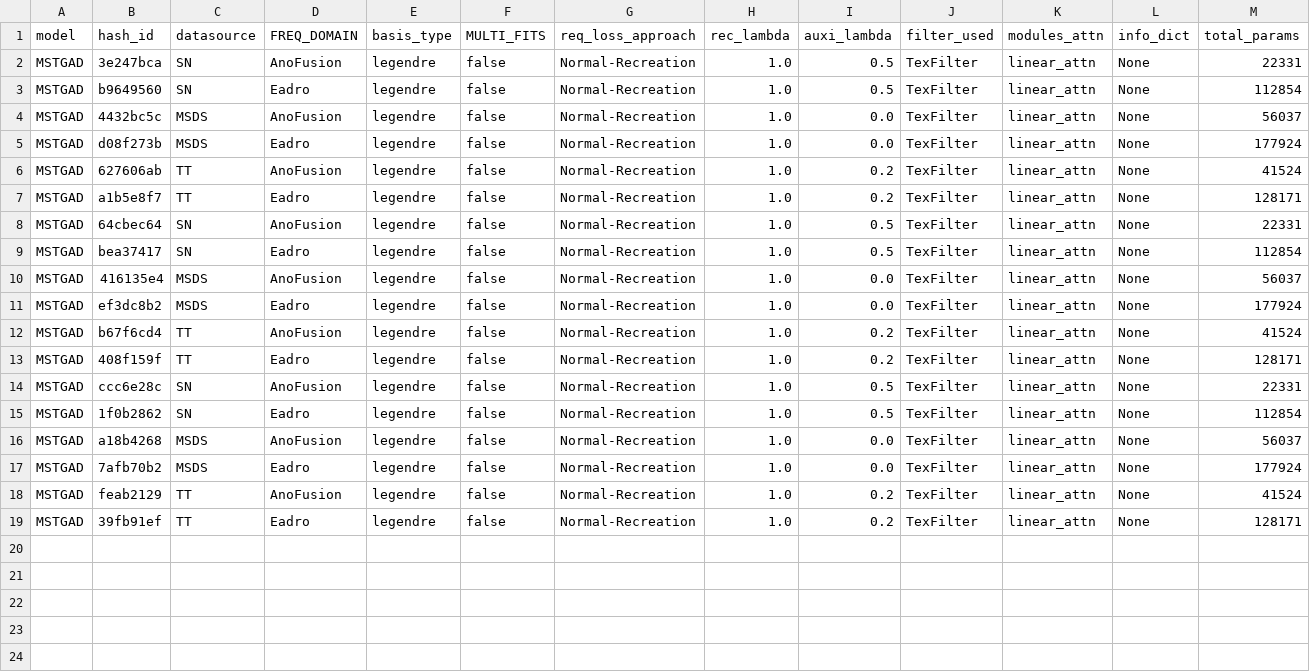
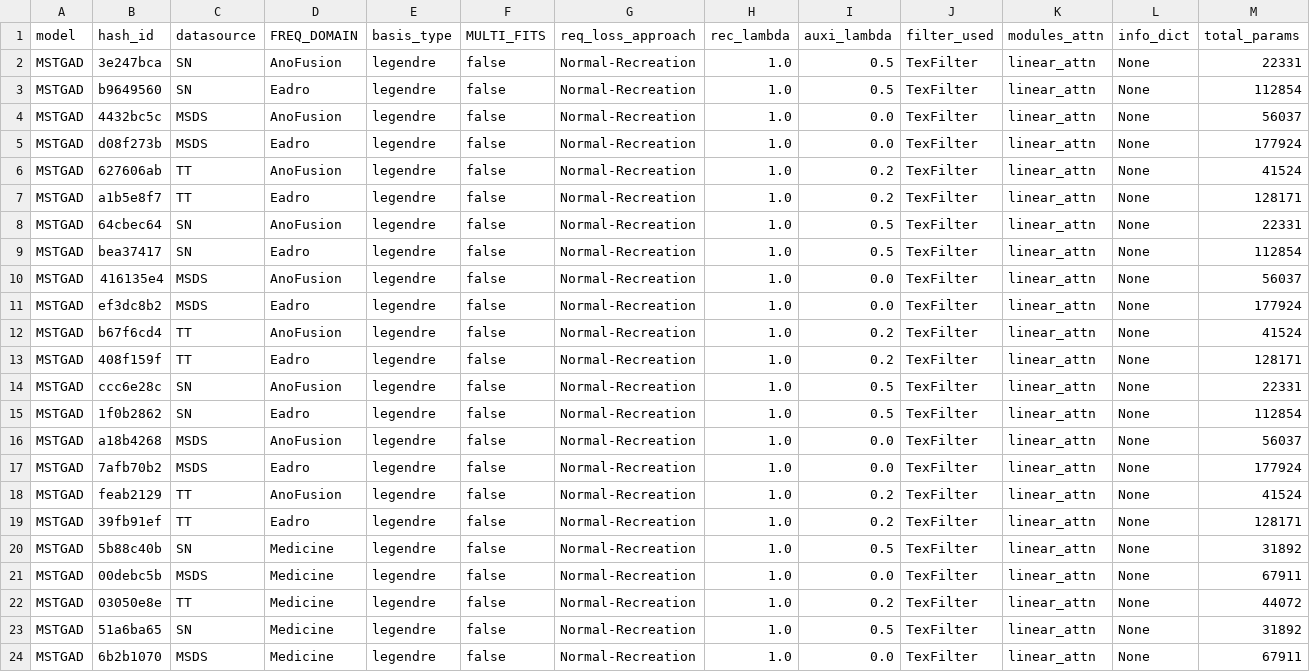
Before and after one commit to theamrzaki/MicroService_Twin_Original, a CSV file: result_journal/result_RQ1_benchmark_memOptimized_Eadro_AnoFusion_Medicine.csv, drawn as a sheet; only a part is shown; rows hold the shown columns only; the diff names each change by its address in the sheet, - before the commit and + after, or states it on an @@ line.

Commit message:
(Medicine begining with seed 2)

```diff
--- a/result_journal/result_RQ1_benchmark_memOptimized_Eadro_AnoFusion_Medicine.csv
+++ b/result_journal/result_RQ1_benchmark_memOptimized_Eadro_AnoFusion_Medicine.csv
+row 20: MSTGAD | 5b88c40b | SN | Medicine | legendre | false | Normal-Recreation | 1.0 | 0.5 | TexFilter | linear_attn | None | 31892
+row 21: MSTGAD | 00debc5b | MSDS | Medicine | legendre | false | Normal-Recreation | 1.0 | 0.0 | TexFilter | linear_attn | None | 67911
+row 22: MSTGAD | 03050e8e | TT | Medicine | legendre | false | Normal-Recreation | 1.0 | 0.2 | TexFilter | linear_attn | None | 44072
+row 23: MSTGAD | 51a6ba65 | SN | Medicine | legendre | false | Normal-Recreation | 1.0 | 0.5 | TexFilter | linear_attn | None | 31892
+row 24: MSTGAD | 6b2b1070 | MSDS | Medicine | legendre | false | Normal-Recreation | 1.0 | 0.0 | TexFilter | linear_attn | None | 67911
```
Also changed, not shown: 5 other files.
